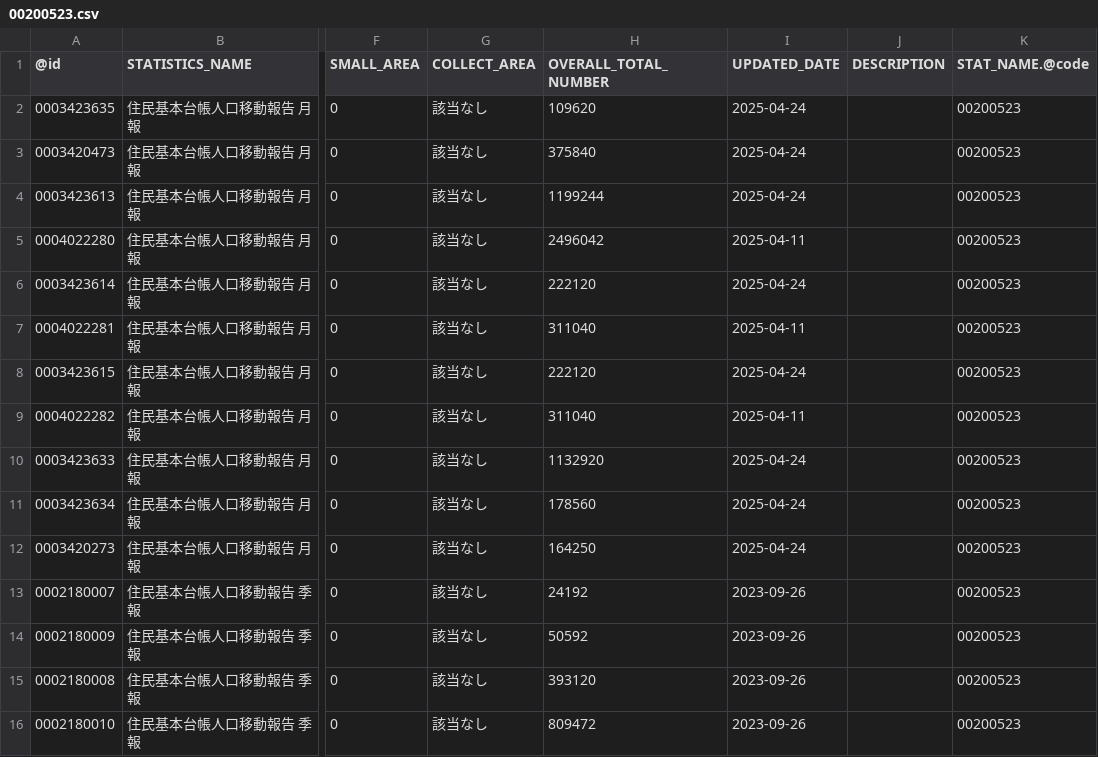
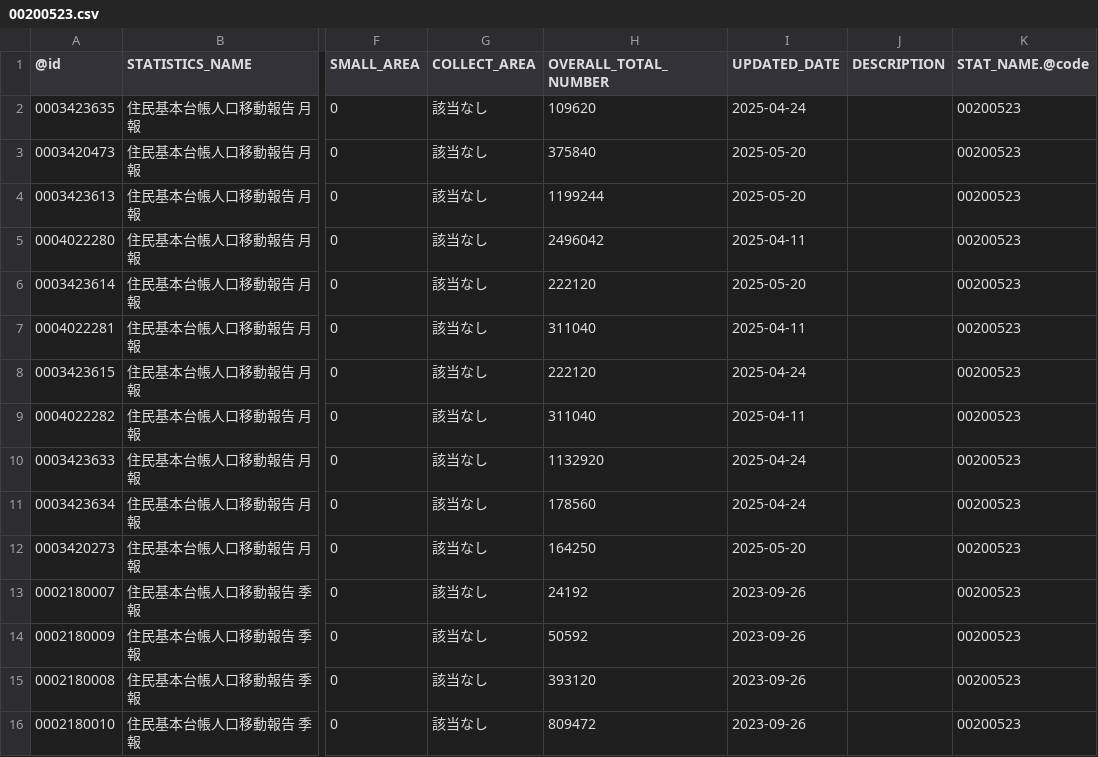
Before and after one commit to tsutomu-nagano/statibyte, a CSV file: resource/table/00200523.csv, drawn as a sheet; only a part is shown, gaps mark what is left out; the diff names each change by its address in the sheet, - before the commit and + after, or states it on an @@ line.

```diff
--- a/resource/table/00200523.csv
+++ b/resource/table/00200523.csv
-I3:I4 (UPDATED_DATE): 2025-04-24
+I3:I4 (UPDATED_DATE): 2025-05-20
-I6 (UPDATED_DATE): 2025-04-24
+I6 (UPDATED_DATE): 2025-05-20
-I12 (UPDATED_DATE): 2025-04-24
+I12 (UPDATED_DATE): 2025-05-20
```
Also changed, not shown: resource/table/00200571.csv, resource/table/00250007.csv, 5 other files.
